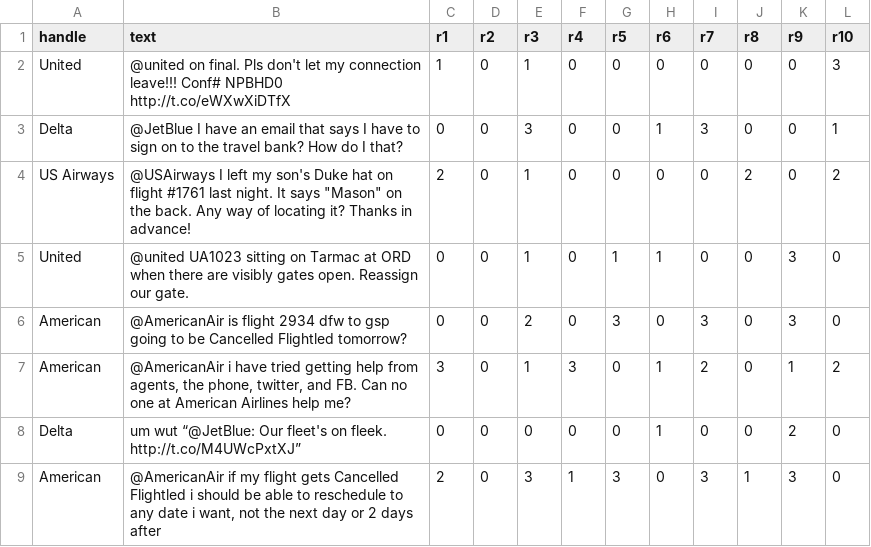
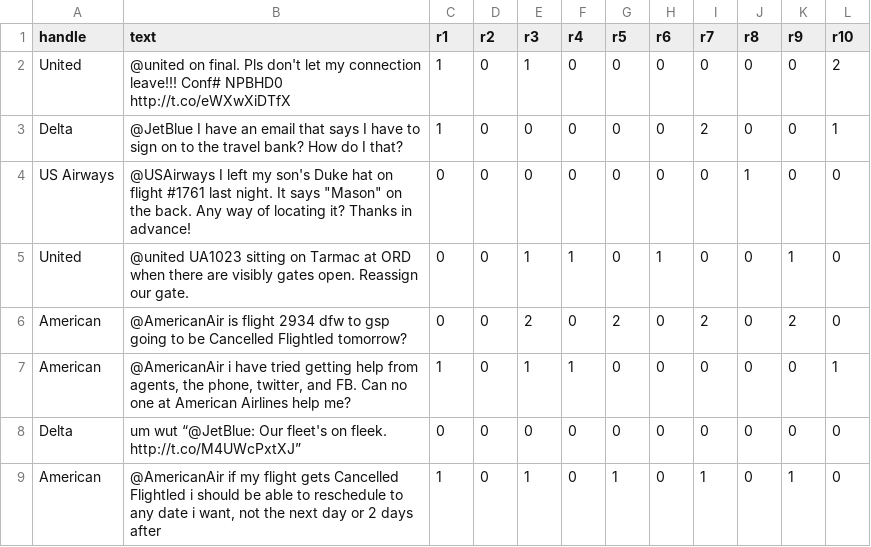
Before and after one commit to theElandor/Progetto3.0, a CSV file: sample_eros.csv, drawn as a sheet; only a part is shown; the diff covers the shown part only.

```diff
--- a/sample_eros.csv
+++ b/sample_eros.csv
@@ -1,9 +1,9 @@
 handle,text,r1,r2,r3,r4,r5,r6,r7,r8,r9,r10
-United,@united on final. Pls don't let my connection leave!!! Conf# NPBHD0 http://t.co/eWXwXiDTfX,1,0,1,0,0,0,0,0,0,3
-Delta,@JetBlue I have an email that says I have to sign on to the travel bank?  How do I that?,0,0,3,0,0,1,3,0,0,1
-US Airways,"@USAirways I left my son's Duke hat on flight #1761 last night. It says ""Mason"" on the back. Any way of locating it? Thanks in advance!",2,0,1,0,0,0,0,2,0,2
-United,@united UA1023 sitting on Tarmac at ORD when there are visibly gates open. Reassign our gate.,0,0,1,0,1,1,0,0,3,0
-American,@AmericanAir is flight 2934 dfw to gsp going to be Cancelled Flightled tomorrow?,0,0,2,0,3,0,3,0,3,0
-American,"@AmericanAir i have tried getting help from agents, the phone, twitter, and FB. Can no one at American Airlines help me?",3,0,1,3,0,1,2,0,1,2
-Delta,um wut “@JetBlue: Our fleet's on fleek. http://t.co/M4UWcPxtXJ”,0,0,0,0,0,1,0,0,2,0
-American,"@AmericanAir if my flight gets Cancelled Flightled i should be able to reschedule to any date i want, not the next day or 2 days after",2,0,3,1,3,0,3,1,3,0
+United,@united on final. Pls don't let my connection leave!!! Conf# NPBHD0 http://t.co/eWXwXiDTfX,1,0,1,0,0,0,0,0,0,2
+Delta,@JetBlue I have an email that says I have to sign on to the travel bank?  How do I that?,1,0,0,0,0,0,2,0,0,1
+US Airways,"@USAirways I left my son's Duke hat on flight #1761 last night. It says ""Mason"" on the back. Any way of locating it? Thanks in advance!",0,0,0,0,0,0,0,1,0,0
+United,@united UA1023 sitting on Tarmac at ORD when there are visibly gates open. Reassign our gate.,0,0,1,1,0,1,0,0,1,0
+American,@AmericanAir is flight 2934 dfw to gsp going to be Cancelled Flightled tomorrow?,0,0,2,0,2,0,2,0,2,0
+American,"@AmericanAir i have tried getting help from agents, the phone, twitter, and FB. Can no one at American Airlines help me?",1,0,1,1,0,0,0,0,0,1
+Delta,um wut “@JetBlue: Our fleet's on fleek. http://t.co/M4UWcPxtXJ”,0,0,0,0,0,0,0,0,0,0
+American,"@AmericanAir if my flight gets Cancelled Flightled i should be able to reschedule to any date i want, not the next day or 2 days after",1,0,1,0,1,0,1,0,1,0
```
Also changed, not shown: 57 edited cells elsewhere in this file, 10 other files.
